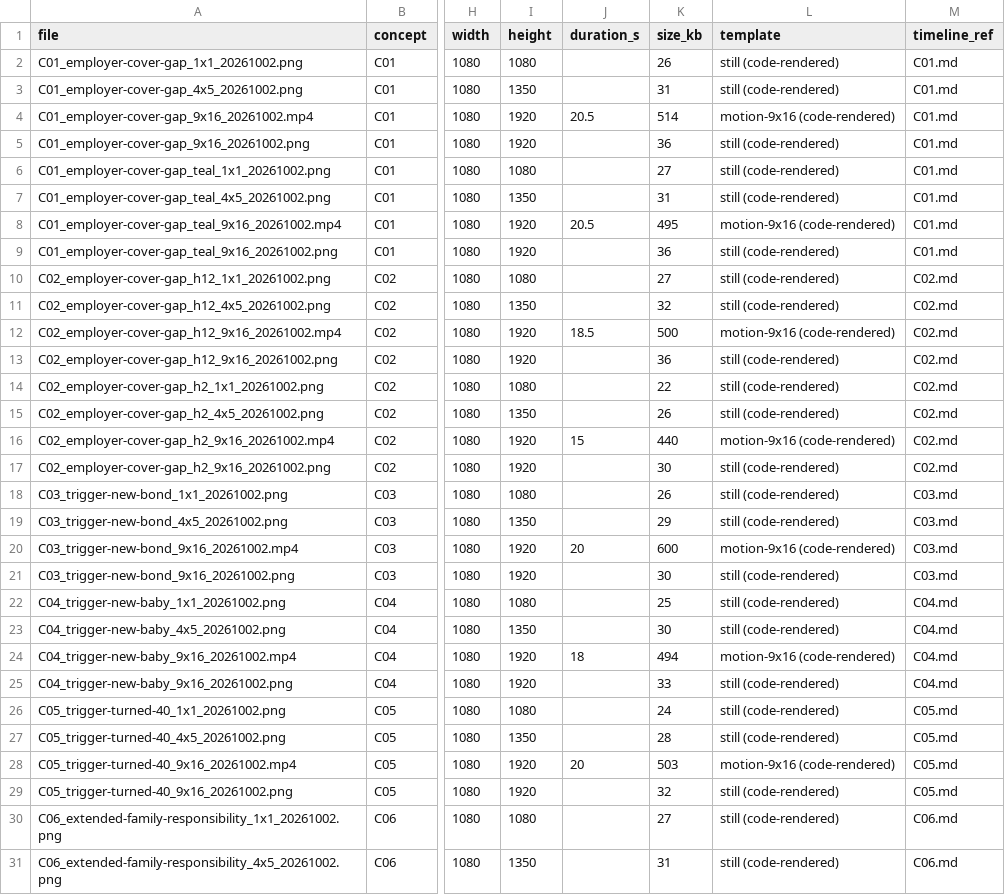
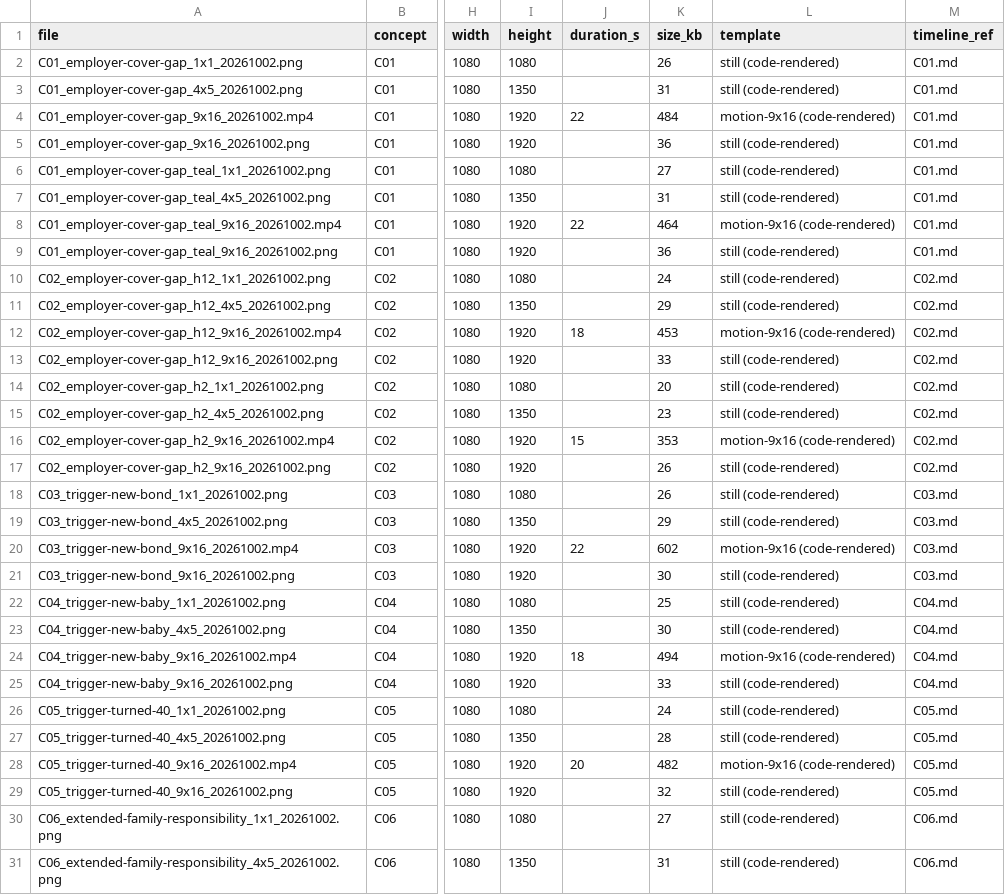
Before and after one commit to justmarketme/lead-velocity-staging, a CSV file: deliverables/visual-producer/assets/manifest.csv, drawn as a sheet; only a part is shown, gaps mark what is left out; the diff covers the shown part only; the diff names each change by its address in the sheet, - before the commit and + after, or states it on an @@ line.

```diff
--- a/deliverables/visual-producer/assets/manifest.csv
+++ b/deliverables/visual-producer/assets/manifest.csv
-J4 (duration_s): 20.5
+J4 (duration_s): 22
-K4 (size_kb): 514
+K4 (size_kb): 484
-J8 (duration_s): 20.5
+J8 (duration_s): 22
-K8 (size_kb): 495
+K8 (size_kb): 464
-K10 (size_kb): 27
+K10 (size_kb): 24
-K11 (size_kb): 32
+K11 (size_kb): 29
-J12 (duration_s): 18.5
+J12 (duration_s): 18
-K12 (size_kb): 500
+K12 (size_kb): 453
-K13 (size_kb): 36
+K13 (size_kb): 33
-K14 (size_kb): 22
+K14 (size_kb): 20
-K15 (size_kb): 26
+K15 (size_kb): 23
-K16 (size_kb): 440
+K16 (size_kb): 353
-K17 (size_kb): 30
+K17 (size_kb): 26
-J20 (duration_s): 20
+J20 (duration_s): 22
-K20 (size_kb): 600
+K20 (size_kb): 602
-K28 (size_kb): 503
+K28 (size_kb): 482
```
Also changed, not shown: 11 edited cells elsewhere in this file, 34 other files.
